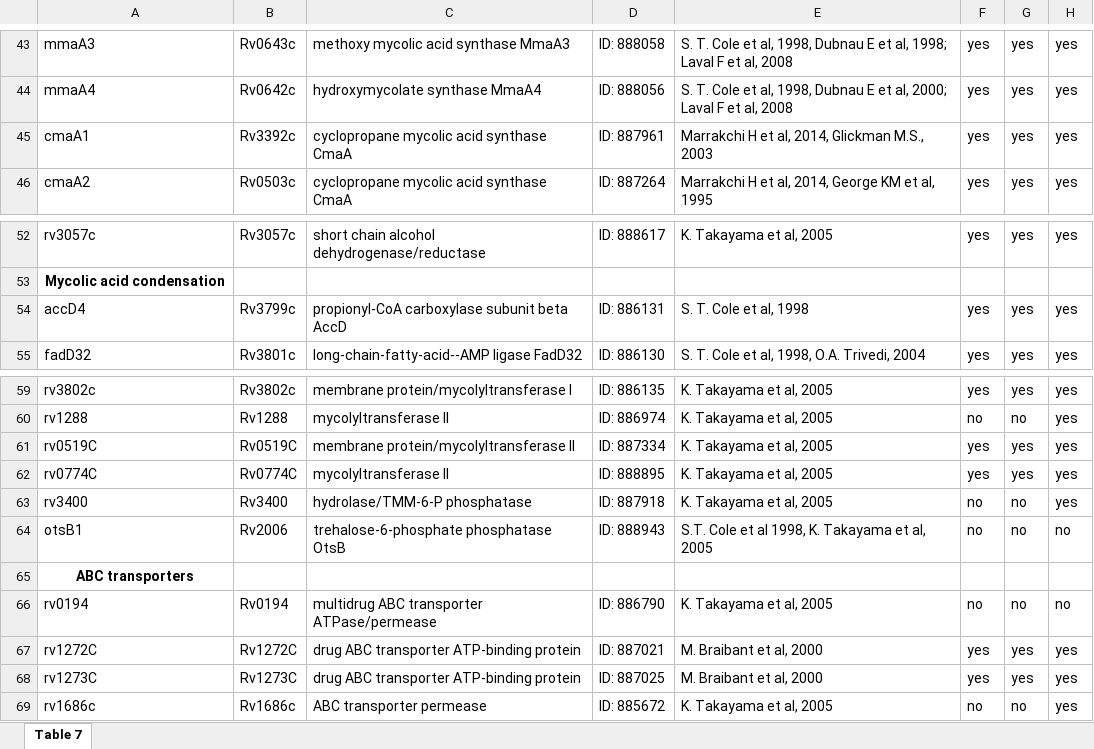
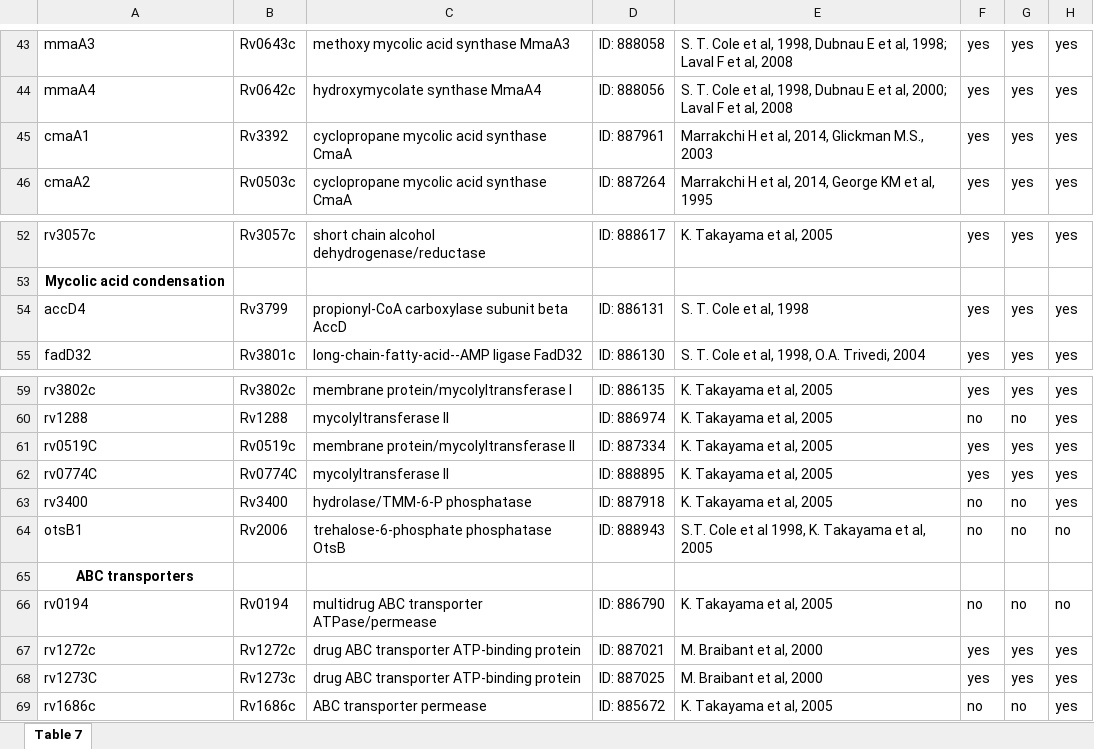
Before and after one commit to CamiDD99/Traineeship-CamiDD, an Excel workbook: STEP4/MA_DIM_genes.xlsx, sheet Table 7, drawn as a sheet; only a part is shown, gaps mark what is left out; values as stored, in another font and other column widths than the file's, no borders; conditional formats not drawn; the diff names each change by its address in the sheet, - before the commit and + after, or states it on an @@ line.

```diff
--- a/STEP4/MA_DIM_genes.xlsx (sheet Table 7)
+++ b/STEP4/MA_DIM_genes.xlsx (sheet Table 7)
-B45: Rv3392c
+B45: Rv3392
-B54: Rv3799c
+B54: Rv3799
-B61: Rv0519C
+B61: Rv0519c
-A67: rv1272C
+A67: rv1272c
-B67: Rv1272C
+B67: Rv1272c
-B68: Rv1273C
+B68: Rv1273c
```
Also changed, not shown: 2 other files.
